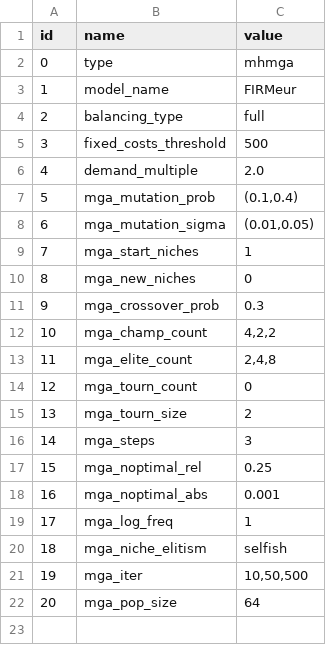
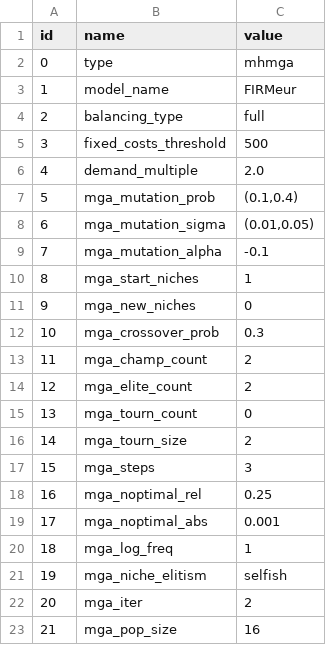
Before and after one commit to HThawley/FIRMEurope, a CSV file: inputs/config/config.csv, drawn as a sheet; addresses are those after the commit; the diff names each change by its address in the sheet, - before the commit and + after, or states it on an @@ line.

```diff
--- a/inputs/config/config.csv
+++ b/inputs/config/config.csv
+row 9: 7 | mga_mutation_alpha | -0.1
@@ column A (id) renumbered from row 10 down @@
-C13 (value): 4,2,2
+C13 (value): 2
-C14 (value): 2,4,8
+C14 (value): 2
-C22 (value): 10,50,500
+C22 (value): 2
-C23 (value): 64
+C23 (value): 16
```
Also changed, not shown: inputs/config/initial_guess.csv, 4 other files.
